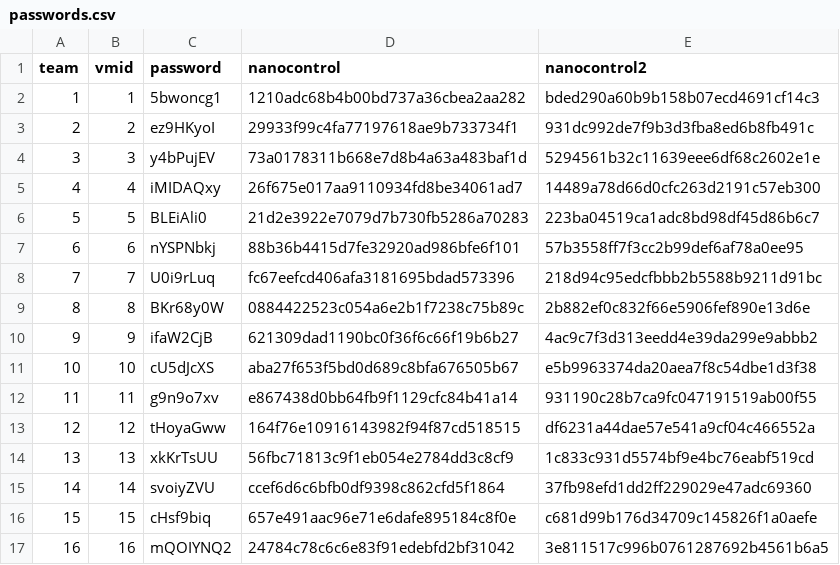
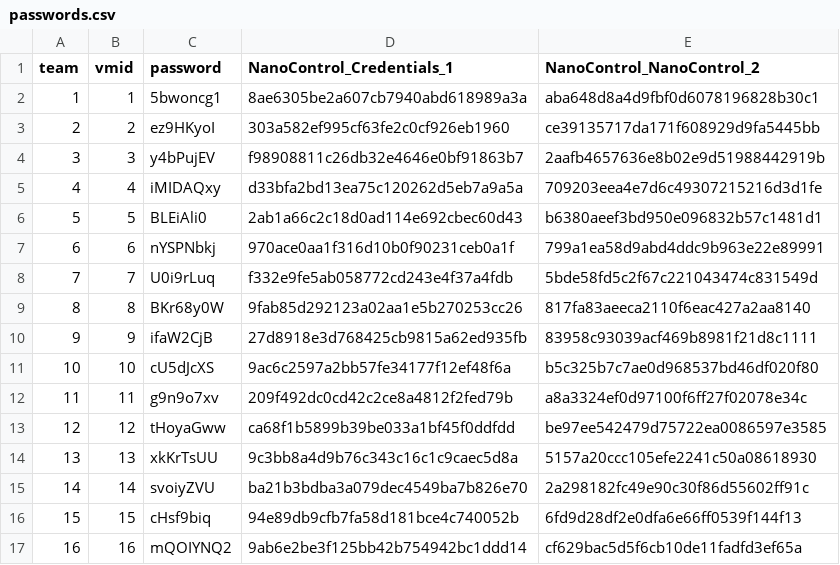
Before and after one commit to ClubCedille/AnsibleInfra, a CSV file: data/raw/passwords.csv, drawn as a sheet; only a part is shown; the diff covers the shown part only.

```diff
--- a/data/raw/passwords.csv
+++ b/data/raw/passwords.csv
@@ -1,17 +1,17 @@
-team,vmid,password,nanocontrol,nanocontrol2
-1,1,5bwoncg1,1210adc68b4b00bd737a36cbea2aa282,bded290a60b9b158b07ecd4691cf14c3
-2,2,ez9HKyoI,29933f99c4fa77197618ae9b733734f1,931dc992de7f9b3d3fba8ed6b8fb491c
-3,3,y4bPujEV,73a0178311b668e7d8b4a63a483baf1d,5294561b32c11639eee6df68c2602e1e
-4,4,iMIDAQxy,26f675e017aa9110934fd8be34061ad7,14489a78d66d0cfc263d2191c57eb300
-5,5,BLEiAli0,21d2e3922e7079d7b730fb5286a70283,223ba04519ca1adc8bd98df45d86b6c7
-6,6,nYSPNbkj,88b36b4415d7fe32920ad986bfe6f101,57b3558ff7f3cc2b99def6af78a0ee95
-7,7,U0i9rLuq,fc67eefcd406afa3181695bdad573396,218d94c95edcfbbb2b5588b9211d91bc
-8,8,BKr68y0W,0884422523c054a6e2b1f7238c75b89c,2b882ef0c832f66e5906fef890e13d6e
-9,9,ifaW2CjB,621309dad1190bc0f36f6c66f19b6b27,4ac9c7f3d313eedd4e39da299e9abbb2
-10,10,cU5dJcXS,aba27f653f5bd0d689c8bfa676505b67,e5b9963374da20aea7f8c54dbe1d3f38
-11,11,g9n9o7xv,e867438d0bb64fb9f1129cfc84b41a14,931190c28b7ca9fc047191519ab00f55
-12,12,tHoyaGww,164f76e10916143982f94f87cd518515,df6231a44dae57e541a9cf04c466552a
-13,13,xkKrTsUU,56fbc71813c9f1eb054e2784dd3c8cf9,1c833c931d5574bf9e4bc76eabf519cd
-14,14,svoiyZVU,ccef6d6c6bfb0df9398c862cfd5f1864,37fb98efd1dd2ff229029e47adc69360
-15,15,cHsf9biq,657e491aac96e71e6dafe895184c8f0e,c681d99b176d34709c145826f1a0aefe
-16,16,mQOIYNQ2,24784c78c6c6e83f91edebfd2bf31042,3e811517c996b0761287692b4561b6a5
+team,vmid,password,NanoControl_Credentials_1,NanoControl_NanoControl_2
+1,1,5bwoncg1,8ae6305be2a607cb7940abd618989a3a,aba648d8a4d9fbf0d6078196828b30c1
+2,2,ez9HKyoI,303a582ef995cf63fe2c0cf926eb1960,ce39135717da171f608929d9fa5445bb
+3,3,y4bPujEV,f98908811c26db32e4646e0bf91863b7,2aafb4657636e8b02e9d51988442919b
+4,4,iMIDAQxy,d33bfa2bd13ea75c120262d5eb7a9a5a,709203eea4e7d6c49307215216d3d1fe
+5,5,BLEiAli0,2ab1a66c2c18d0ad114e692cbec60d43,b6380aeef3bd950e096832b57c1481d1
+6,6,nYSPNbkj,970ace0aa1f316d10b0f90231ceb0a1f,799a1ea58d9abd4ddc9b963e22e89991
+7,7,U0i9rLuq,f332e9fe5ab058772cd243e4f37a4fdb,5bde58fd5c2f67c221043474c831549d
+8,8,BKr68y0W,9fab85d292123a02aa1e5b270253cc26,817fa83aeeca2110f6eac427a2aa8140
+9,9,ifaW2CjB,27d8918e3d768425cb9815a62ed935fb,83958c93039acf469b8981f21d8c1111
+10,10,cU5dJcXS,9ac6c2597a2bb57fe34177f12ef48f6a,b5c325b7c7ae0d968537bd46df020f80
+11,11,g9n9o7xv,209f492dc0cd42c2ce8a4812f2fed79b,a8a3324ef0d97100f6ff27f02078e34c
+12,12,tHoyaGww,ca68f1b5899b39be033a1bf45f0ddfdd,be97ee542479d75722ea0086597e3585
+13,13,xkKrTsUU,9c3bb8a4d9b76c343c16c1c9caec5d8a,5157a20ccc105efe2241c50a08618930
+14,14,svoiyZVU,ba21b3bdba3a079dec4549ba7b826e70,2a298182fc49e90c30f86d55602ff91c
+15,15,cHsf9biq,94e89db9cfb7fa58d181bce4c740052b,6fd9d28df2e0dfa6e66ff0539f144f13
+16,16,mQOIYNQ2,9ab6e2be3f125bb42b754942bc1ddd14,cf629bac5d5f6cb10de11fadfd3ef65a
```
Also changed, not shown: 68 edited cells elsewhere in this file, 7 other files.
